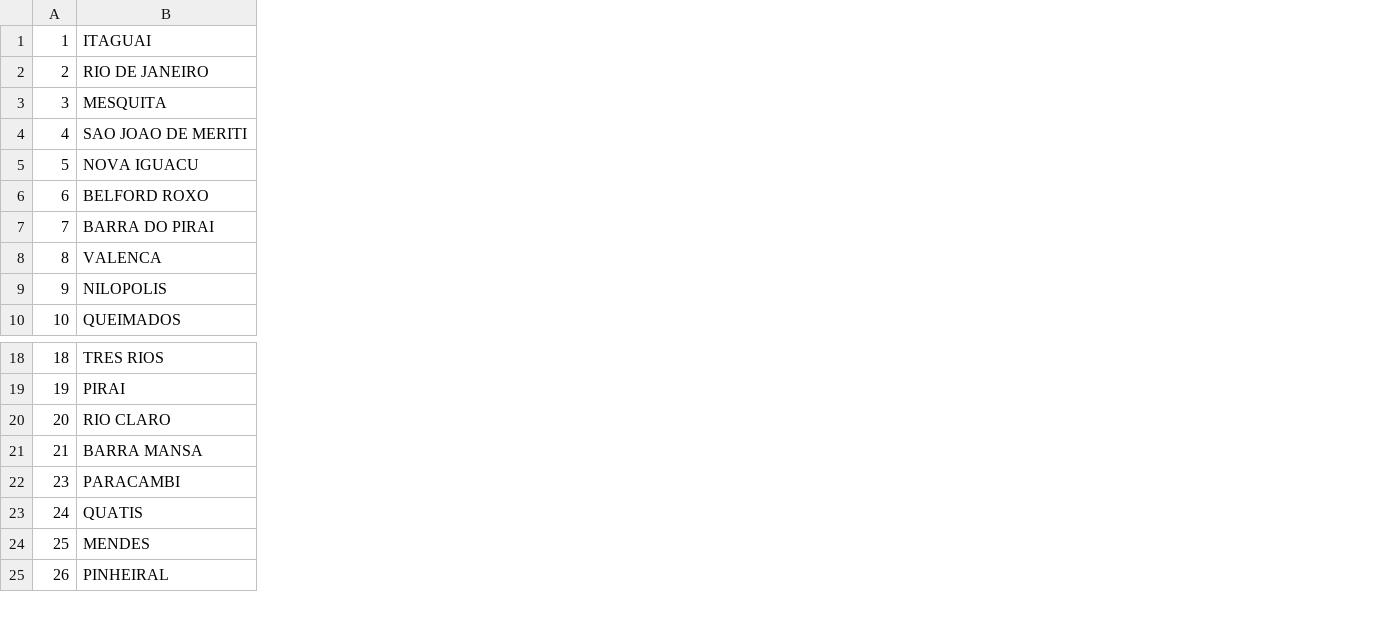
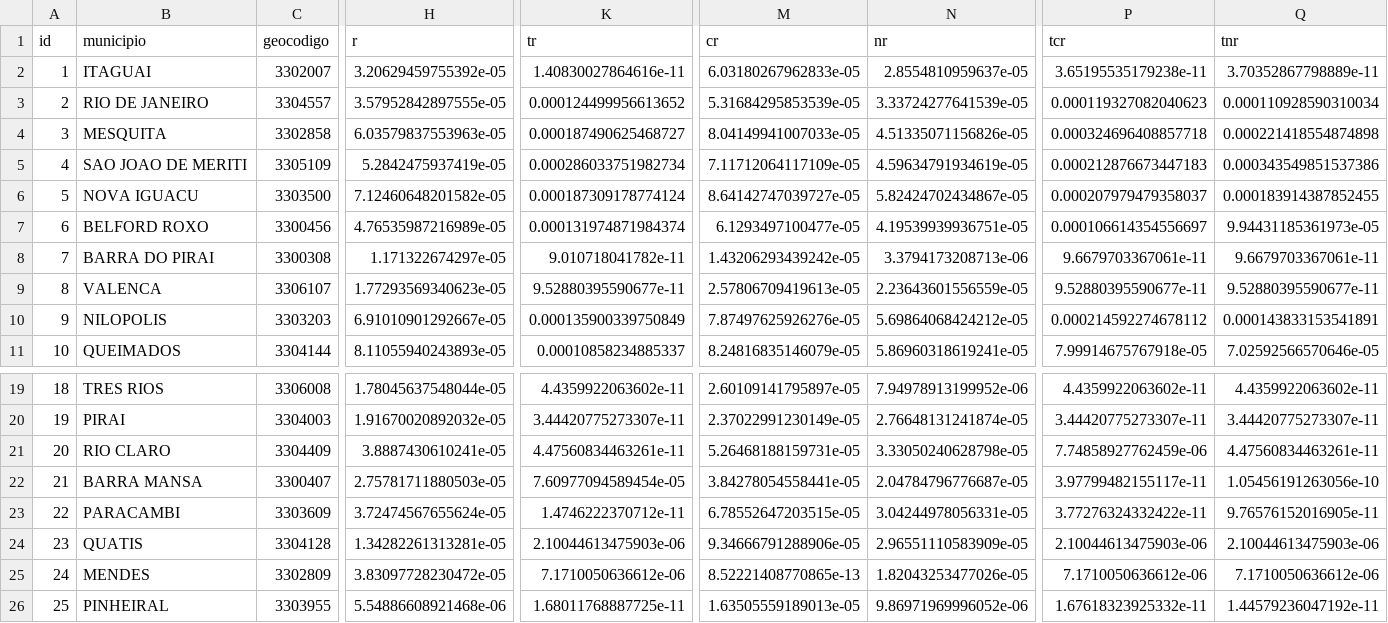
Before and after one commit to NAMD/simuladorlight, a CSV file: Interface/alphas.csv, drawn as a sheet; only a part is shown, gaps mark what is left out; addresses are those after the commit; rows hold the shown columns only; the diff covers the shown part only; the diff names each change by its address in the sheet, - before the commit and + after, or states it on an @@ line.

```diff
--- a/Interface/alphas.csv
+++ b/Interface/alphas.csv
+column C, rows 2-11: 3302007 | 3304557 | 3302858 | 3305109 | 3303500 | 3300456 | 3300308 | 3306107 | 3303203 | 3304144; rows 19-26: 3306008 | 3304003 | 3304409 | 3300407 | 3303609 | 3304128 | 3302809 | 3303955
+column H, rows 2-11: 3.20629459755392e-05 | 3.57952842897555e-05 | 6.03579837553963e-05 | 5.2842475937419e-05 | 7.12460648201582e-05 | 4.76535987216989e-05 | 1.171322674297e-05 | 1.77293569340623e-05 | 6.91010901292667e-05 | 8.11055940243893e-05; rows 19-26: 1.78045637548044e-05 | 1.91670020892032e-05 | 3.8887430610241e-05 | 2.75781711880503e-05 | 3.72474567655624e-05 | 1.34282261313281e-05 | 3.83097728230472e-05 | 5.54886608921468e-06
+column K, rows 2-11: 1.40830027864616e-11 | 0.000124499956613652 | 0.000187490625468727 | 0.000286033751982734 | 0.000187309178774124 | 0.000131974871984374 | 9.010718041782e-11 | 9.52880395590677e-11 | 0.000135900339750849 | 0.00010858234885337; rows 19-26: 4.4359922063602e-11 | 3.44420775273307e-11 | 4.47560834463261e-11 | 7.60977094589454e-05 | 1.4746222370712e-11 | 2.10044613475903e-06 | 7.1710050636612e-06 | 1.68011768887725e-11
+column M, rows 2-11: 6.03180267962833e-05 | 5.31684295853539e-05 | 8.04149941007033e-05 | 7.11712064117109e-05 | 8.64142747039727e-05 | 6.1293497100477e-05 | 1.43206293439242e-05 | 2.57806709419613e-05 | 7.87497625926276e-05 | 8.24816835146079e-05; rows 19-26: 2.60109141795897e-05 | 2.37022991230149e-05 | 5.26468188159731e-05 | 3.84278054558441e-05 | 6.78552647203515e-05 | 9.34666791288906e-05 | 8.52221408770865e-13 | 1.63505559189013e-05
+column N, rows 2-11: 2.8554810959637e-05 | 3.33724277641539e-05 | 4.51335071156826e-05 | 4.59634791934619e-05 | 5.82424702434867e-05 | 4.19539939936751e-05 | 3.3794173208713e-06 | 2.23643601556559e-05 | 5.69864068424212e-05 | 5.86960318619241e-05; rows 19-26: 7.94978913199952e-06 | 2.76648131241874e-05 | 3.33050240628798e-05 | 2.04784796776687e-05 | 3.04244978056331e-05 | 2.96551110583909e-05 | 1.82043253477026e-05 | 9.86971969996052e-06
+column P, rows 2-11: 3.65195535179238e-11 | 0.000119327082040623 | 0.000324696408857718 | 0.000212876673447183 | 0.000207979479358037 | 0.000106614354556697 | 9.6679703367061e-11 | 9.52880395590677e-11 | 0.000214592274678112 | 7.99914675767918e-05; rows 19-26: 4.4359922063602e-11 | 3.44420775273307e-11 | 7.74858927762459e-06 | 3.97799482155117e-11 | 3.77276324332422e-11 | 2.10044613475903e-06 | 7.1710050636612e-06 | 1.67618323925332e-11
+column Q, rows 2-11: 3.70352867798889e-11 | 0.000110928590310034 | 0.000221418554874898 | 0.000343549851537386 | 0.000183914387852455 | 9.94431185361973e-05 | 9.6679703367061e-11 | 9.52880395590677e-11 | 0.000143833153541891 | 7.02592566570646e-05; rows 19-26: 4.4359922063602e-11 | 3.44420775273307e-11 | 4.47560834463261e-11 | 1.05456191263056e-10 | 9.76576152016905e-11 | 2.10044613475903e-06 | 7.1710050636612e-06 | 1.44579236047192e-11
+row 1: id | municipio | geocodigo | r | tr | cr | nr | tcr | tnr
@@ column A renumbered from row 23 down @@
```
Also changed, not shown: 2 added columns and 1 removed column elsewhere in this file, 4 other files.
